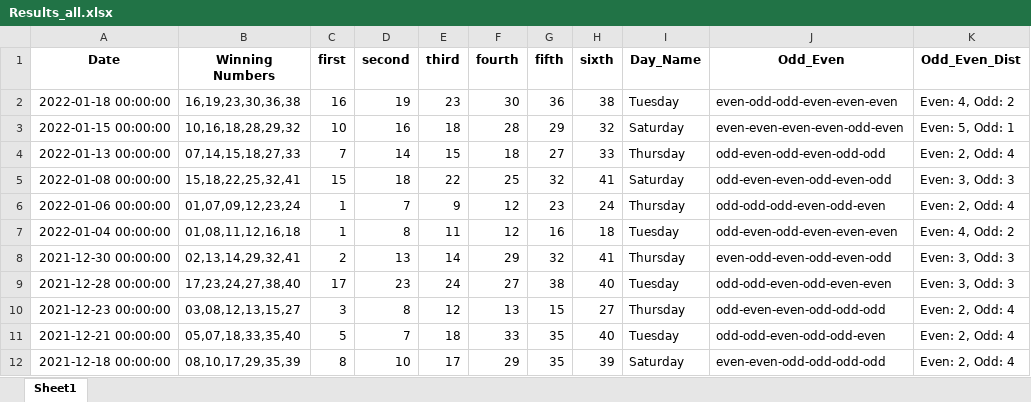
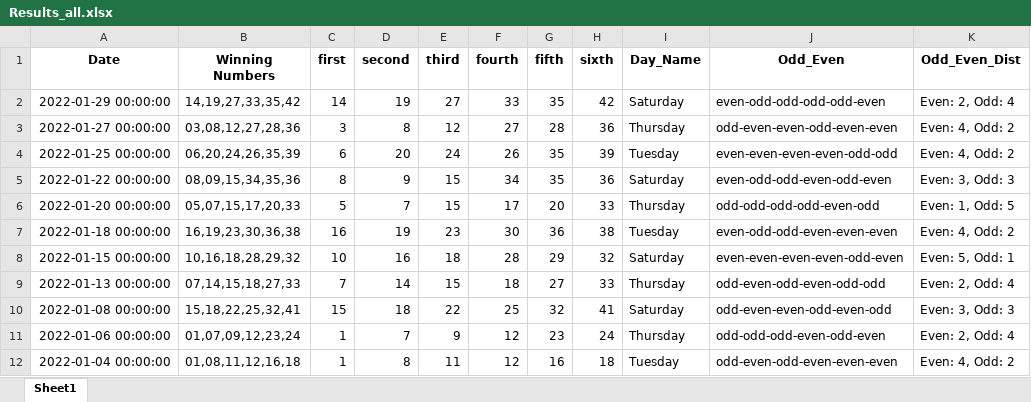
Before and after one commit to Jared-Caraan/Lotto_Analysis, an Excel workbook: Data_Gathering/Results_all.xlsx, sheet Sheet1, drawn as a sheet; only a part is shown; the shorter side is filled out with more unchanged rows; values as stored, in another font and other column widths than the file's, no borders; the diff names each change by its address in the sheet, - before the commit and + after, or states it on an @@ line.

Commit message:
results

```diff
--- a/Data_Gathering/Results_all.xlsx (sheet Sheet1)
+++ b/Data_Gathering/Results_all.xlsx (sheet Sheet1)
+row 2: 2022-01-29 00:00:00 | 14,19,27,33,35,42 | 14 | 19 | 27 | 33 | 35 | 42 | Saturday | even-odd-odd-odd-odd-even | Even: 2, Odd: 4
+row 3: 2022-01-27 00:00:00 | 03,08,12,27,28,36 | 3 | 8 | 12 | 27 | 28 | 36 | Thursday | odd-even-even-odd-even-even | Even: 4, Odd: 2
+row 4: 2022-01-25 00:00:00 | 06,20,24,26,35,39 | 6 | 20 | 24 | 26 | 35 | 39 | Tuesday | even-even-even-even-odd-odd | Even: 4, Odd: 2
+row 5: 2022-01-22 00:00:00 | 08,09,15,34,35,36 | 8 | 9 | 15 | 34 | 35 | 36 | Saturday | even-odd-odd-even-odd-even | Even: 3, Odd: 3
+row 6: 2022-01-20 00:00:00 | 05,07,15,17,20,33 | 5 | 7 | 15 | 17 | 20 | 33 | Thursday | odd-odd-odd-odd-even-odd | Even: 1, Odd: 5
```
Also changed, not shown: 42 other files.
